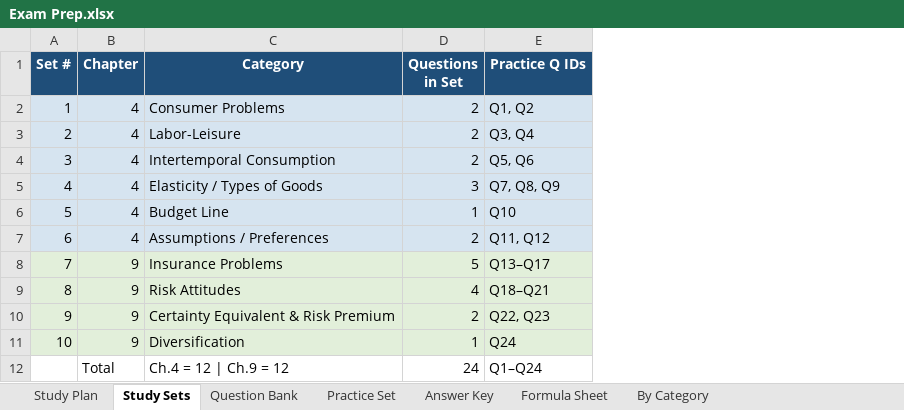
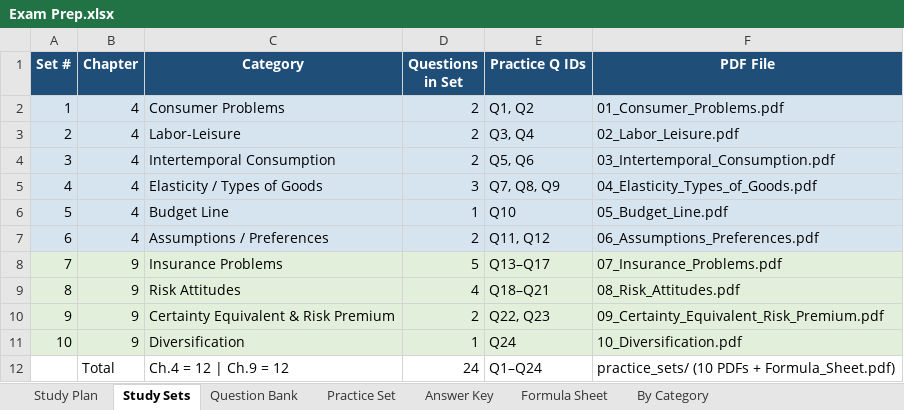
Before and after one commit to vengeanceaiUSC/econtest, an Excel workbook: Exam Prep.xlsx, sheet Study Sets, drawn as a sheet; values as stored, in another font and other column widths than the file's, no borders; the diff names each change by its address in the sheet, - before the commit and + after, or states it on an @@ line.

```diff
--- a/Exam Prep.xlsx (sheet Study Sets)
+++ b/Exam Prep.xlsx (sheet Study Sets)
+column F (PDF File), rows 2-12: 01_Consumer_Problems.pdf | 02_Labor_Leisure.pdf | 03_Intertemporal_Consumption.pdf | 04_Elasticity_Types_of_Goods.pdf | 05_Budget_Line.pdf | 06_Assumptions_Preferences.pdf | 07_Insurance_Problems.pdf | 08_Risk_Attitudes.pdf | 09_Certainty_Equivalent_Risk_Premium.pdf | 10_Diversification.pdf | practice_sets/ (10 PDFs + Formula_Sheet.pdf)
```
Also changed, not shown: 19 other files.
